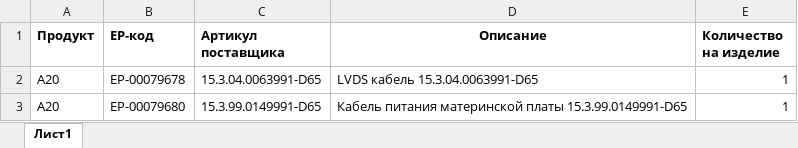
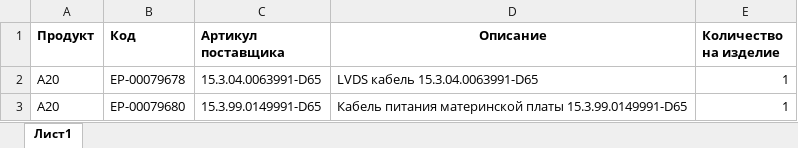
Before and after one commit to iratewarrior/mrp_tool, an Excel workbook: 00_спецификации.xlsx, sheet Лист1, drawn as a sheet; only a part is shown; values as stored, in another font and other column widths than the file's, no borders; the diff names each change by its address in the sheet, - before the commit and + after, or states it on an @@ line.

```diff
--- a/00_спецификации.xlsx (sheet Лист1)
+++ b/00_спецификации.xlsx (sheet Лист1)
-B1: ЕР-код
+B1: Код
```
Also changed, not shown: 03_перерасход.xlsx.
